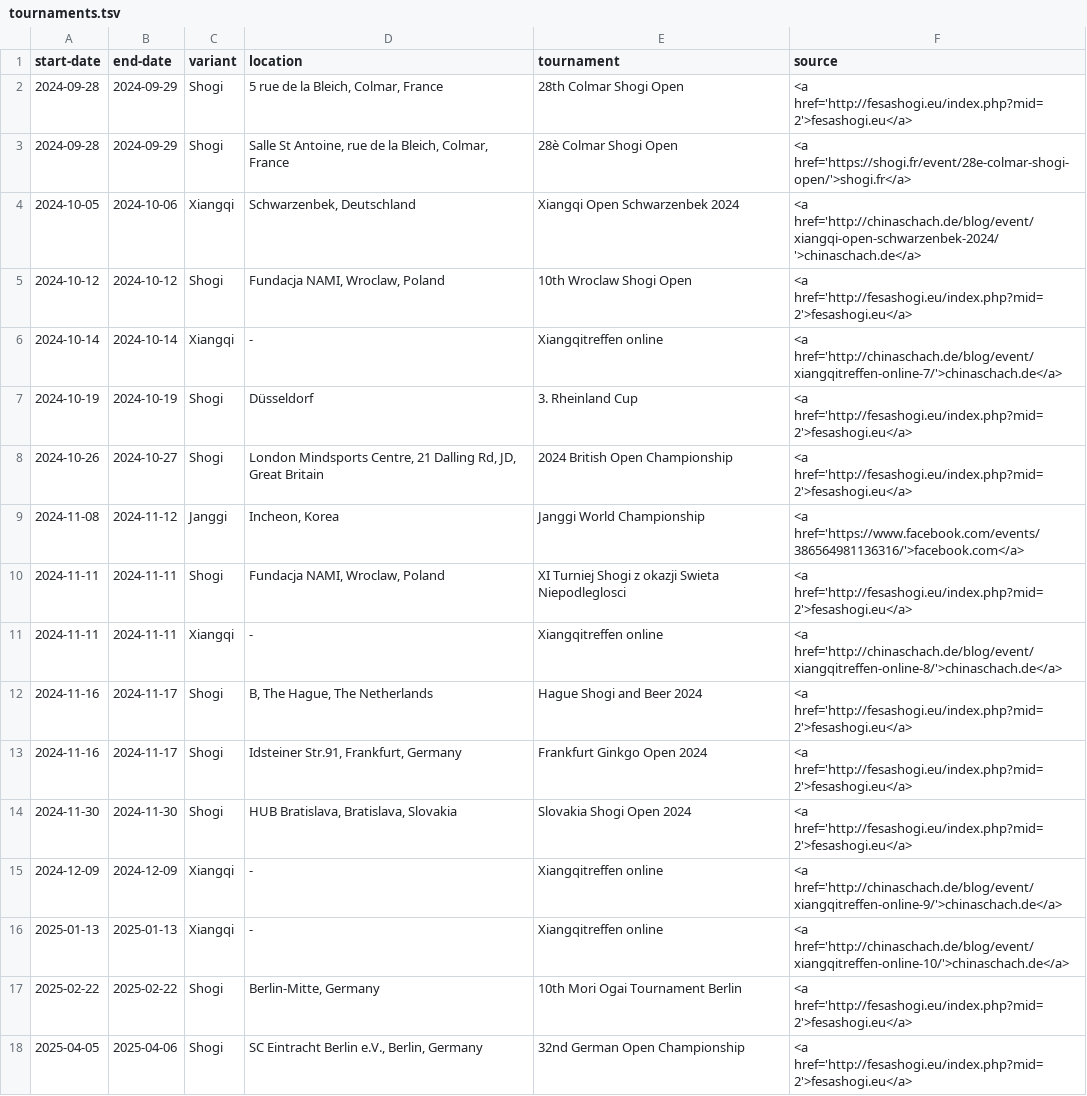
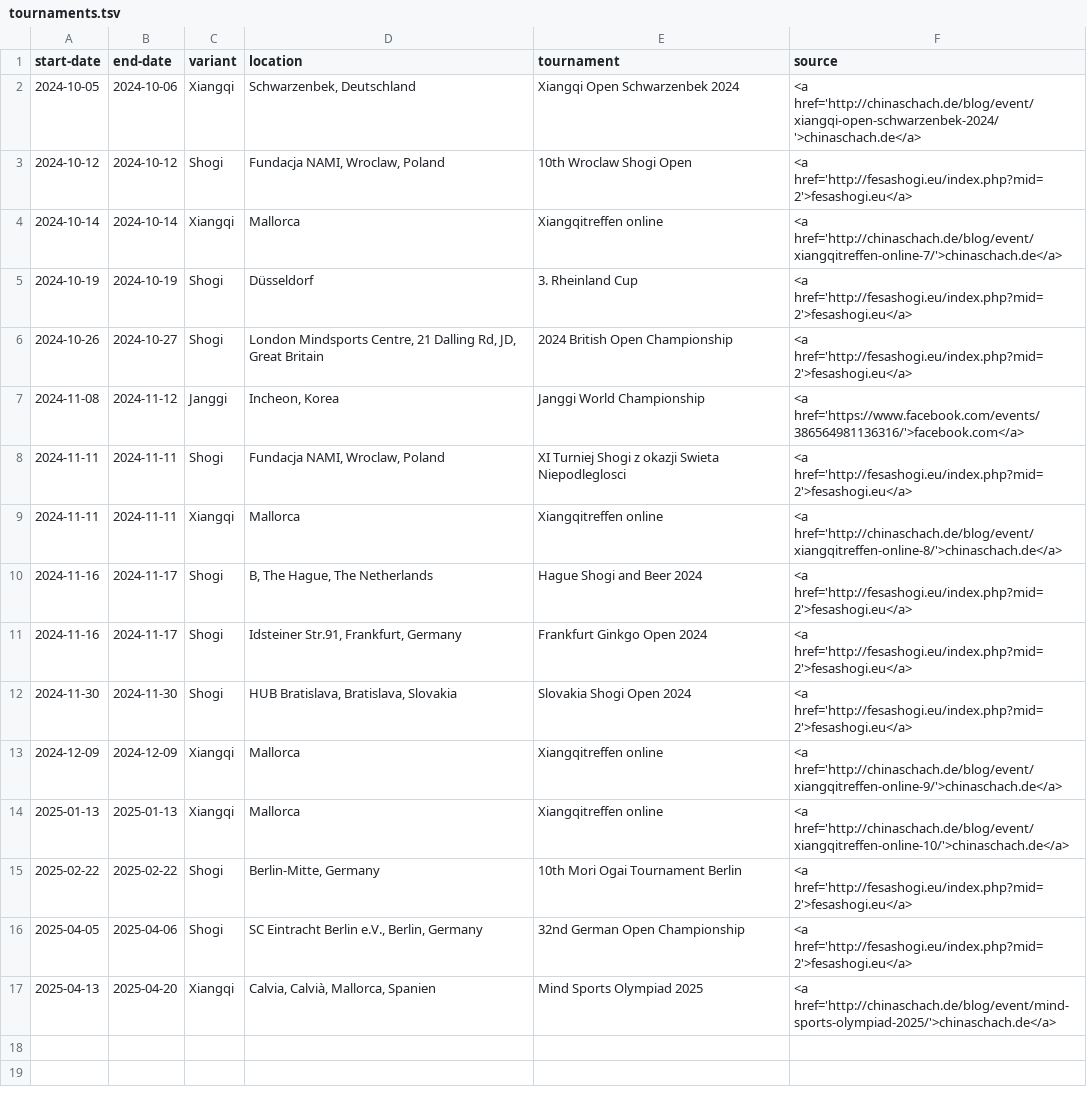
Before and after one commit to chess-variants/chess-variants.github.io, a TSV file: _data/tournaments.tsv, drawn as a sheet.

```diff
--- a/_data/tournaments.tsv
+++ b/_data/tournaments.tsv
@@ -1,7 +1,5 @@
 start-date	end-date	variant	location	tournament	source
-2024-09-28	2024-09-29	Shogi	5 rue de la Bleich, Colmar, France	28th Colmar Shogi Open	<a href='http://fesashogi.eu/index.php?mid=2'>fesashogi.eu</a>
-2024-09-28	2024-09-29	Shogi	Salle St Antoine, rue de la Bleich, Colmar, France	28è Colmar Shogi Open	<a href='https://shogi.fr/event/28e-colmar-shogi-open/'>shogi.fr</a>
 2024-10-05	2024-10-06	Xiangqi	Schwarzenbek, Deutschland	Xiangqi Open Schwarzenbek 2024	<a href='http://chinaschach.de/blog/event/xiangqi-open-schwarzenbek-2024/'>chinaschach.de</a>
 2024-10-12	2024-10-12	Shogi	Fundacja NAMI, Wroclaw, Poland	10th Wroclaw Shogi Open	<a href='http://fesashogi.eu/index.php?mid=2'>fesashogi.eu</a>
-2024-10-14	2024-10-14	Xiangqi	-	Xiangqitreffen online	<a href='http://chinaschach.de/blog/event/xiangqitreffen-online-7/'>chinaschach.de</a>
+2024-10-14	2024-10-14	Xiangqi	Mallorca	Xiangqitreffen online	<a href='http://chinaschach.de/blog/event/xiangqitreffen-online-7/'>chinaschach.de</a>
 2024-10-19	2024-10-19	Shogi	Düsseldorf	3. Rheinland Cup	<a href='http://fesashogi.eu/index.php?mid=2'>fesashogi.eu</a>
@@ -10,3 +8,3 @@ start-date	end-date	variant	location	tournament	source
 2024-11-11	2024-11-11	Shogi	Fundacja NAMI, Wroclaw, Poland	XI Turniej Shogi z okazji Swieta Niepodleglosci	<a href='http://fesashogi.eu/index.php?mid=2'>fesashogi.eu</a>
-2024-11-11	2024-11-11	Xiangqi	-	Xiangqitreffen online	<a href='http://chinaschach.de/blog/event/xiangqitreffen-online-8/'>chinaschach.de</a>
+2024-11-11	2024-11-11	Xiangqi	Mallorca	Xiangqitreffen online	<a href='http://chinaschach.de/blog/event/xiangqitreffen-online-8/'>chinaschach.de</a>
 2024-11-16	2024-11-17	Shogi	B, The Hague, The Netherlands	Hague Shogi and Beer 2024	<a href='http://fesashogi.eu/index.php?mid=2'>fesashogi.eu</a>
@@ -14,5 +12,6 @@ start-date	end-date	variant	location	tournament	source
 2024-11-30	2024-11-30	Shogi	HUB Bratislava, Bratislava, Slovakia	Slovakia Shogi Open 2024	<a href='http://fesashogi.eu/index.php?mid=2'>fesashogi.eu</a>
-2024-12-09	2024-12-09	Xiangqi	-	Xiangqitreffen online	<a href='http://chinaschach.de/blog/event/xiangqitreffen-online-9/'>chinaschach.de</a>
-2025-01-13	2025-01-13	Xiangqi	-	Xiangqitreffen online	<a href='http://chinaschach.de/blog/event/xiangqitreffen-online-10/'>chinaschach.de</a>
+2024-12-09	2024-12-09	Xiangqi	Mallorca	Xiangqitreffen online	<a href='http://chinaschach.de/blog/event/xiangqitreffen-online-9/'>chinaschach.de</a>
+2025-01-13	2025-01-13	Xiangqi	Mallorca	Xiangqitreffen online	<a href='http://chinaschach.de/blog/event/xiangqitreffen-online-10/'>chinaschach.de</a>
 2025-02-22	2025-02-22	Shogi	Berlin-Mitte, Germany	10th Mori Ogai Tournament Berlin	<a href='http://fesashogi.eu/index.php?mid=2'>fesashogi.eu</a>
 2025-04-05	2025-04-06	Shogi	SC Eintracht Berlin e.V., Berlin, Germany	32nd German Open Championship	<a href='http://fesashogi.eu/index.php?mid=2'>fesashogi.eu</a>
+2025-04-13	2025-04-20	Xiangqi	Calvia, Calvià, Mallorca, Spanien	Mind Sports Olympiad 2025	<a href='http://chinaschach.de/blog/event/mind-sports-olympiad-2025/'>chinaschach.de</a>
```
